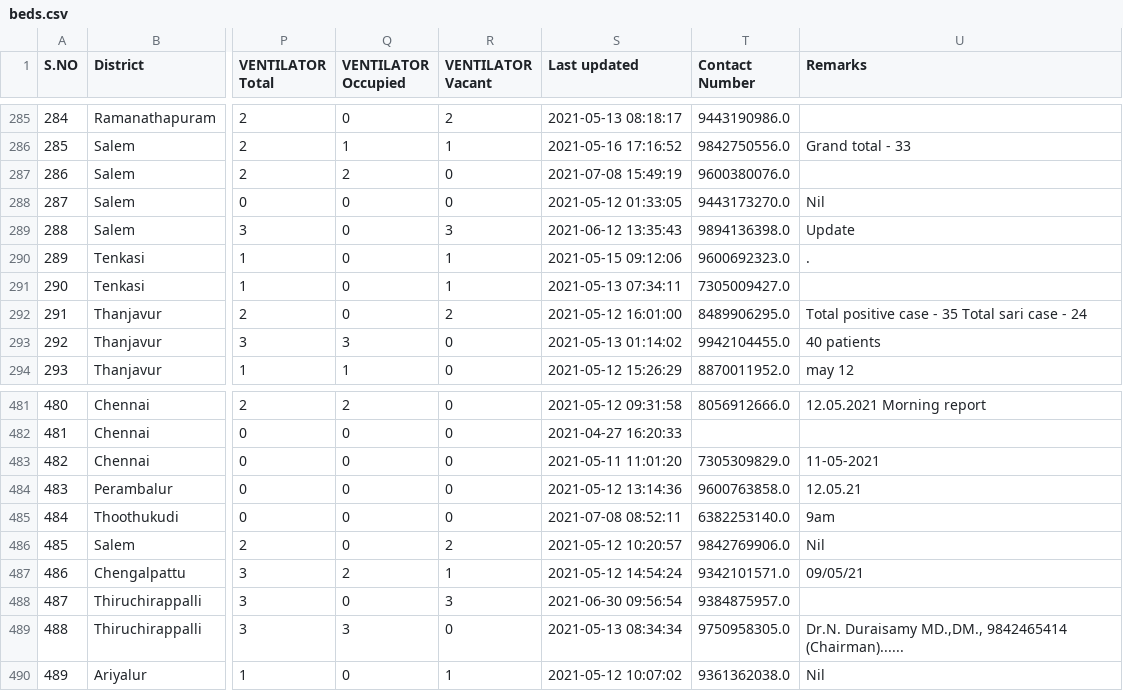
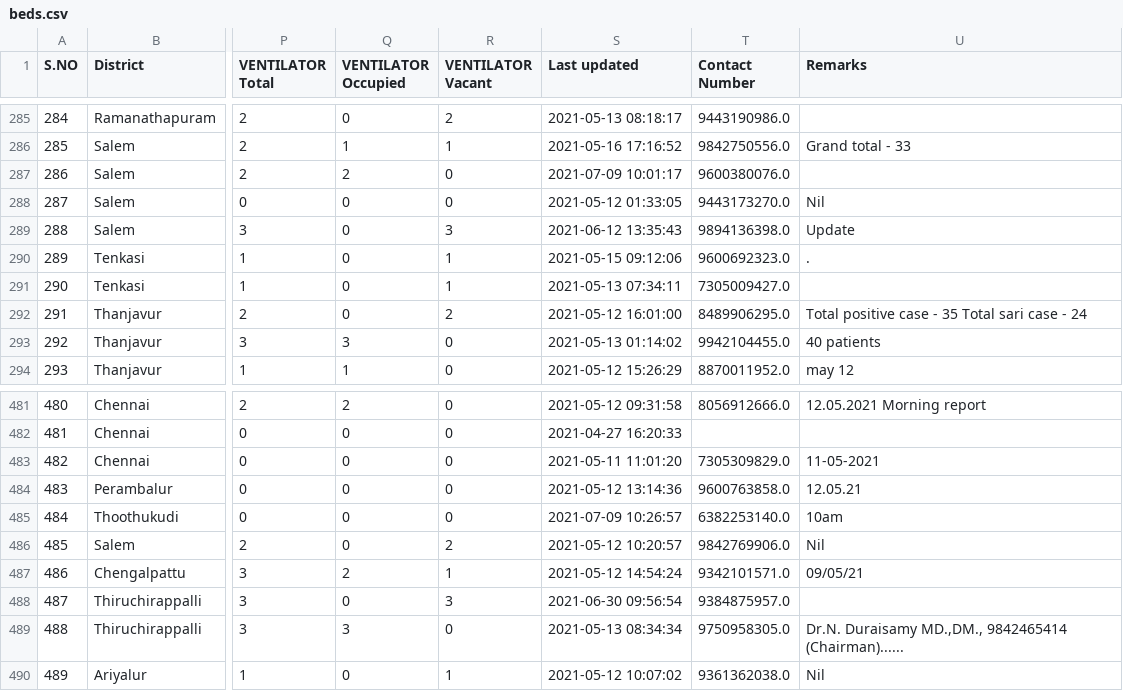
Before and after one commit to mskian/tamil-nadu-covid-beds-api, a CSV file: data/beds.csv, drawn as a sheet; only a part is shown, gaps mark what is left out; the diff covers the shown part only; the diff names each change by its address in the sheet, - before the commit and + after, or states it on an @@ line.

```diff
--- a/data/beds.csv
+++ b/data/beds.csv
-S287 (Last updated): 2021-07-08 15:49:19
+S287 (Last updated): 2021-07-09 10:01:17
-S485 (Last updated): 2021-07-08 08:52:11
+S485 (Last updated): 2021-07-09 10:26:57
-U485 (Remarks): 9am
+U485 (Remarks): 10am
```
Also changed, not shown: 23 edited cells elsewhere in this file, 1 other file.
